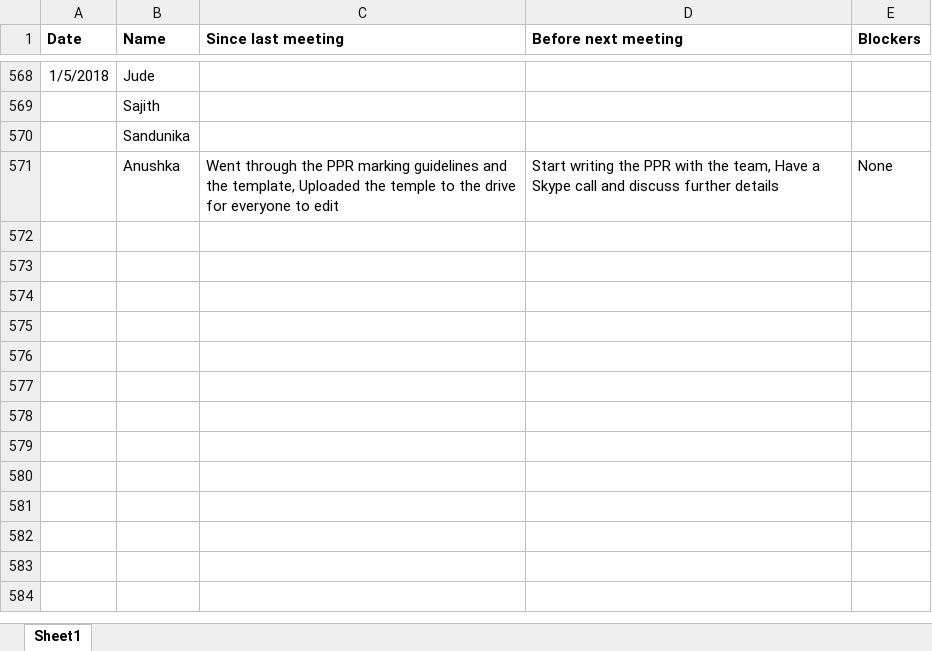
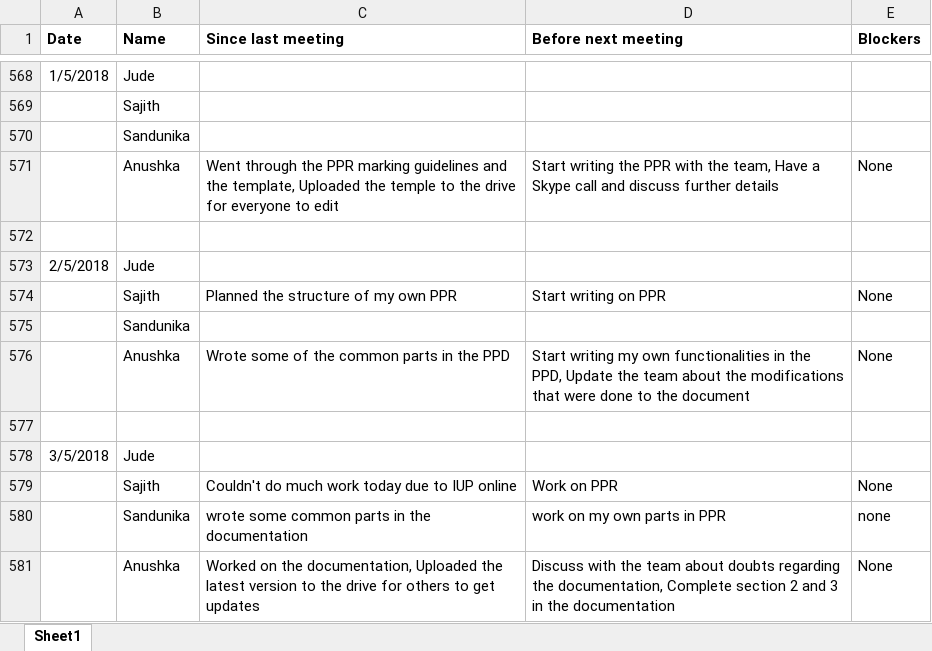
Before and after one commit to SajithNew16/Doc, an Excel workbook: scrumResearch.xlsx, sheet Sheet1, drawn as a sheet; only a part is shown, gaps mark what is left out; values as stored, in another font and other column widths than the file's, no borders; the diff names each change by its address in the sheet, - before the commit and + after, or states it on an @@ line.

Commit message:
added

```diff
--- a/scrumResearch.xlsx (sheet Sheet1)
+++ b/scrumResearch.xlsx (sheet Sheet1)
+row 572: (empty)
+row 573: 2/5/2018 | Jude
+row 574:  | Sajith | Planned the structure of my own PPR | Start writing on PPR | None
+row 575:  | Sandunika
+row 576:  | Anushka | Wrote some of the common parts in the PPD | Start writing my own functionalities in the PPD, Update the team about the modifications that were done to the document | None
+row 577: (empty)
+row 578: 3/5/2018 | Jude
+row 579:  | Sajith | Couldn't do much work today due to IUP online | Work on PPR | None
+row 580:  | Sandunika | wrote some common parts in the documentation | work on my own parts in PPR | none
+row 581:  | Anushka | Worked on the documentation, Uploaded the latest version to the drive for others to get updates | Discuss with the team about doubts regarding the documentation, Complete section 2 and 3 in the documentation | None
```
